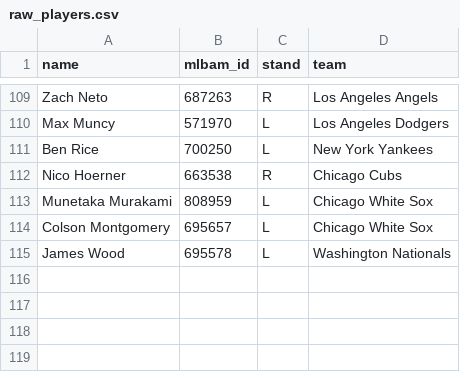
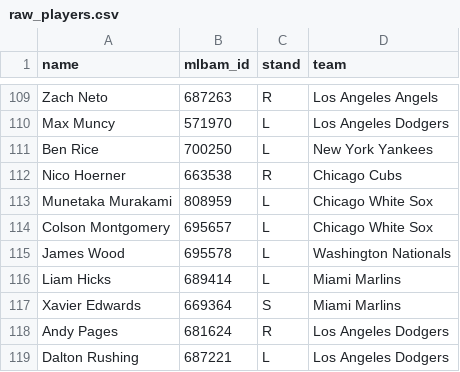
Before and after one commit to royalss-code/Derby, a CSV file: raw_players.csv, drawn as a sheet; only a part is shown, gaps mark what is left out.

```diff
--- a/raw_players.csv
+++ b/raw_players.csv
@@ -115 +115,5 @@ Colson Montgomery,695657,L,Chicago White Sox
 James Wood,695578,L,Washington Nationals
+Liam Hicks,689414,L,Miami Marlins
+Xavier Edwards,669364,S,Miami Marlins
+Andy Pages,681624,R,Los Angeles Dodgers
+Dalton Rushing,687221,L,Los Angeles Dodgers
```
Also changed, not shown: pitcher_stats.csv, player_stats.csv, 2 other files.
